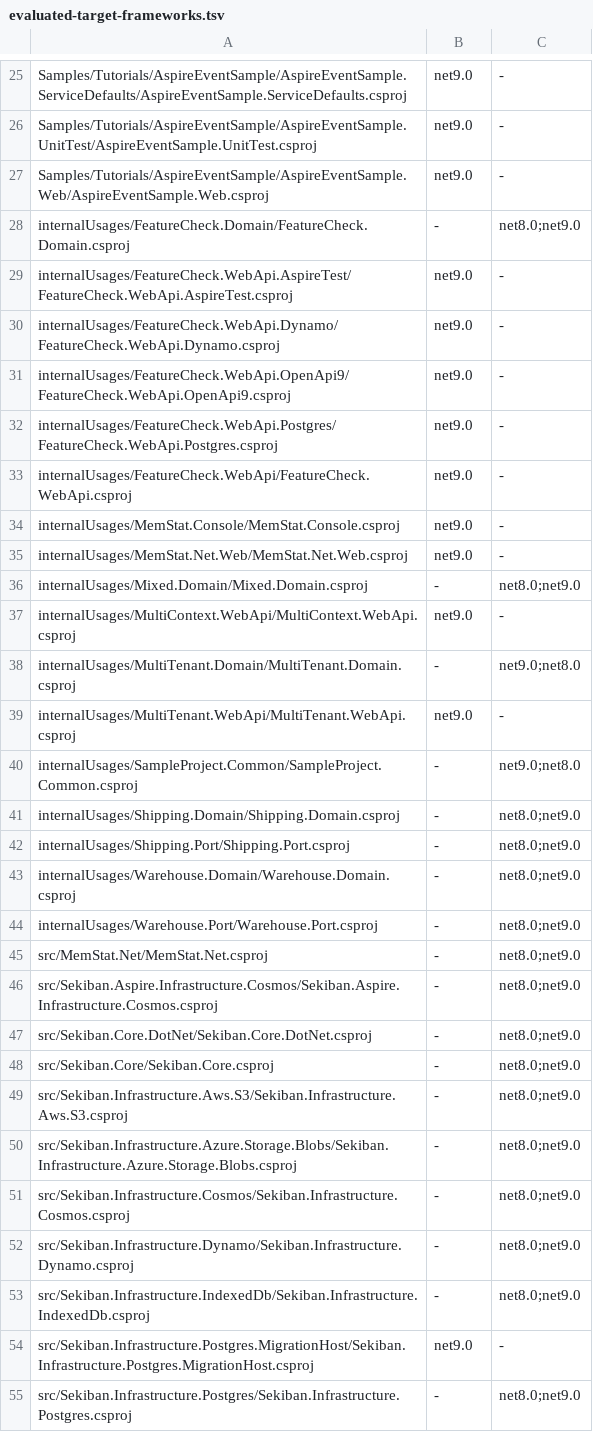
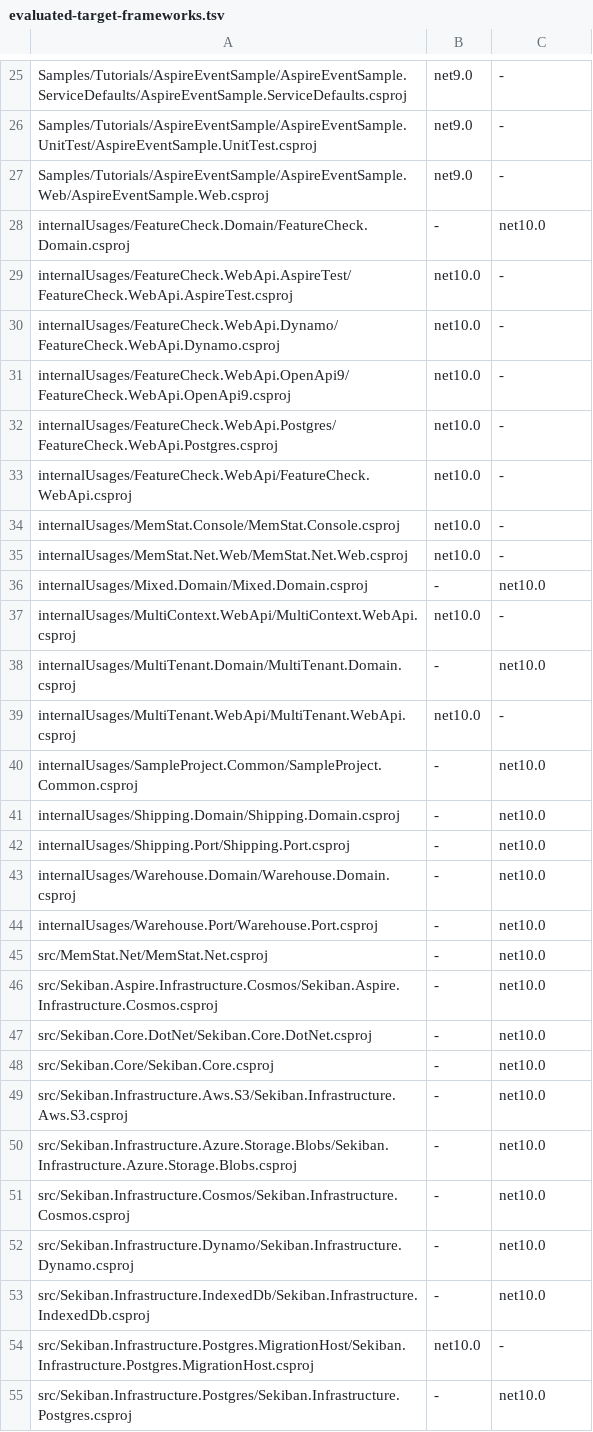
Before and after one commit to J-Tech-Japan/Sekiban, a TSV file: eng/net10-slice-a/evaluated-target-frameworks.tsv, drawn as a sheet; only a part is shown, gaps mark what is left out; the diff covers the shown part only.

```diff
--- a/eng/net10-slice-a/evaluated-target-frameworks.tsv
+++ b/eng/net10-slice-a/evaluated-target-frameworks.tsv
@@ -27,29 +27,29 @@ Samples/Tutorials/AspireEventSample/AspireEventSample.UnitTest/AspireEventSample
 Samples/Tutorials/AspireEventSample/AspireEventSample.Web/AspireEventSample.Web.csproj	net9.0	-
-internalUsages/FeatureCheck.Domain/FeatureCheck.Domain.csproj	-	net8.0;net9.0
-internalUsages/FeatureCheck.WebApi.AspireTest/FeatureCheck.WebApi.AspireTest.csproj	net9.0	-
-internalUsages/FeatureCheck.WebApi.Dynamo/FeatureCheck.WebApi.Dynamo.csproj	net9.0	-
-internalUsages/FeatureCheck.WebApi.OpenApi9/FeatureCheck.WebApi.OpenApi9.csproj	net9.0	-
-internalUsages/FeatureCheck.WebApi.Postgres/FeatureCheck.WebApi.Postgres.csproj	net9.0	-
-internalUsages/FeatureCheck.WebApi/FeatureCheck.WebApi.csproj	net9.0	-
-internalUsages/MemStat.Console/MemStat.Console.csproj	net9.0	-
-internalUsages/MemStat.Net.Web/MemStat.Net.Web.csproj	net9.0	-
-internalUsages/Mixed.Domain/Mixed.Domain.csproj	-	net8.0;net9.0
-internalUsages/MultiContext.WebApi/MultiContext.WebApi.csproj	net9.0	-
-internalUsages/MultiTenant.Domain/MultiTenant.Domain.csproj	-	net9.0;net8.0
-internalUsages/MultiTenant.WebApi/MultiTenant.WebApi.csproj	net9.0	-
-internalUsages/SampleProject.Common/SampleProject.Common.csproj	-	net9.0;net8.0
-internalUsages/Shipping.Domain/Shipping.Domain.csproj	-	net8.0;net9.0
-internalUsages/Shipping.Port/Shipping.Port.csproj	-	net8.0;net9.0
-internalUsages/Warehouse.Domain/Warehouse.Domain.csproj	-	net8.0;net9.0
-internalUsages/Warehouse.Port/Warehouse.Port.csproj	-	net8.0;net9.0
-src/MemStat.Net/MemStat.Net.csproj	-	net8.0;net9.0
-src/Sekiban.Aspire.Infrastructure.Cosmos/Sekiban.Aspire.Infrastructure.Cosmos.csproj	-	net8.0;net9.0
-src/Sekiban.Core.DotNet/Sekiban.Core.DotNet.csproj	-	net8.0;net9.0
-src/Sekiban.Core/Sekiban.Core.csproj	-	net8.0;net9.0
-src/Sekiban.Infrastructure.Aws.S3/Sekiban.Infrastructure.Aws.S3.csproj	-	net8.0;net9.0
-src/Sekiban.Infrastructure.Azure.Storage.Blobs/Sekiban.Infrastructure.Azure.Storage.Blobs.csproj	-	net8.0;net9.0
-src/Sekiban.Infrastructure.Cosmos/Sekiban.Infrastructure.Cosmos.csproj	-	net8.0;net9.0
-src/Sekiban.Infrastructure.Dynamo/Sekiban.Infrastructure.Dynamo.csproj	-	net8.0;net9.0
-src/Sekiban.Infrastructure.IndexedDb/Sekiban.Infrastructure.IndexedDb.csproj	-	net8.0;net9.0
-src/Sekiban.Infrastructure.Postgres.MigrationHost/Sekiban.Infrastructure.Postgres.MigrationHost.csproj	net9.0	-
-src/Sekiban.Infrastructure.Postgres/Sekiban.Infrastructure.Postgres.csproj	-	net8.0;net9.0
+internalUsages/FeatureCheck.Domain/FeatureCheck.Domain.csproj	-	net10.0
+internalUsages/FeatureCheck.WebApi.AspireTest/FeatureCheck.WebApi.AspireTest.csproj	net10.0	-
+internalUsages/FeatureCheck.WebApi.Dynamo/FeatureCheck.WebApi.Dynamo.csproj	net10.0	-
+internalUsages/FeatureCheck.WebApi.OpenApi9/FeatureCheck.WebApi.OpenApi9.csproj	net10.0	-
+internalUsages/FeatureCheck.WebApi.Postgres/FeatureCheck.WebApi.Postgres.csproj	net10.0	-
+internalUsages/FeatureCheck.WebApi/FeatureCheck.WebApi.csproj	net10.0	-
+internalUsages/MemStat.Console/MemStat.Console.csproj	net10.0	-
+internalUsages/MemStat.Net.Web/MemStat.Net.Web.csproj	net10.0	-
+internalUsages/Mixed.Domain/Mixed.Domain.csproj	-	net10.0
+internalUsages/MultiContext.WebApi/MultiContext.WebApi.csproj	net10.0	-
+internalUsages/MultiTenant.Domain/MultiTenant.Domain.csproj	-	net10.0
+internalUsages/MultiTenant.WebApi/MultiTenant.WebApi.csproj	net10.0	-
+internalUsages/SampleProject.Common/SampleProject.Common.csproj	-	net10.0
+internalUsages/Shipping.Domain/Shipping.Domain.csproj	-	net10.0
+internalUsages/Shipping.Port/Shipping.Port.csproj	-	net10.0
+internalUsages/Warehouse.Domain/Warehouse.Domain.csproj	-	net10.0
+internalUsages/Warehouse.Port/Warehouse.Port.csproj	-	net10.0
+src/MemStat.Net/MemStat.Net.csproj	-	net10.0
+src/Sekiban.Aspire.Infrastructure.Cosmos/Sekiban.Aspire.Infrastructure.Cosmos.csproj	-	net10.0
+src/Sekiban.Core.DotNet/Sekiban.Core.DotNet.csproj	-	net10.0
+src/Sekiban.Core/Sekiban.Core.csproj	-	net10.0
+src/Sekiban.Infrastructure.Aws.S3/Sekiban.Infrastructure.Aws.S3.csproj	-	net10.0
+src/Sekiban.Infrastructure.Azure.Storage.Blobs/Sekiban.Infrastructure.Azure.Storage.Blobs.csproj	-	net10.0
+src/Sekiban.Infrastructure.Cosmos/Sekiban.Infrastructure.Cosmos.csproj	-	net10.0
+src/Sekiban.Infrastructure.Dynamo/Sekiban.Infrastructure.Dynamo.csproj	-	net10.0
+src/Sekiban.Infrastructure.IndexedDb/Sekiban.Infrastructure.IndexedDb.csproj	-	net10.0
+src/Sekiban.Infrastructure.Postgres.MigrationHost/Sekiban.Infrastructure.Postgres.MigrationHost.csproj	net10.0	-
+src/Sekiban.Infrastructure.Postgres/Sekiban.Infrastructure.Postgres.csproj	-	net10.0
```
Also changed, not shown: 12 edited cells elsewhere in this file, eng/net10-slice-a/ci-command-matrix.tsv, eng/net10-slice-a/package-assets.tsv, 53 other files.
